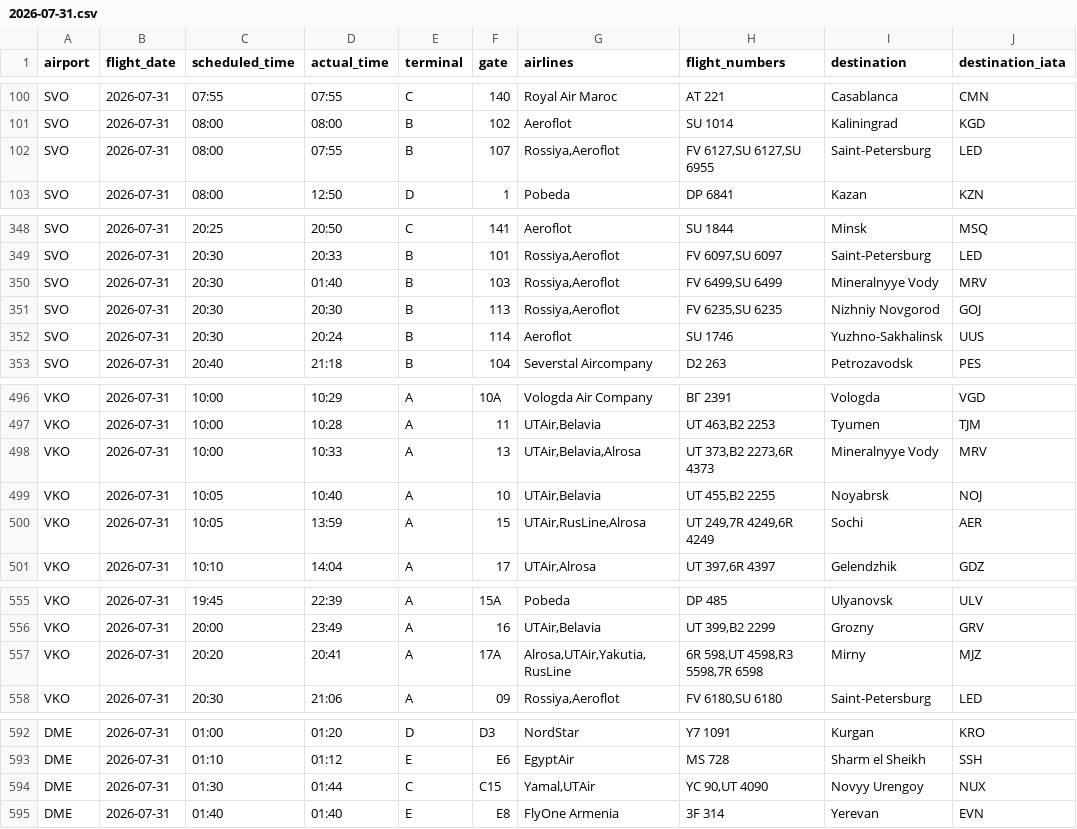
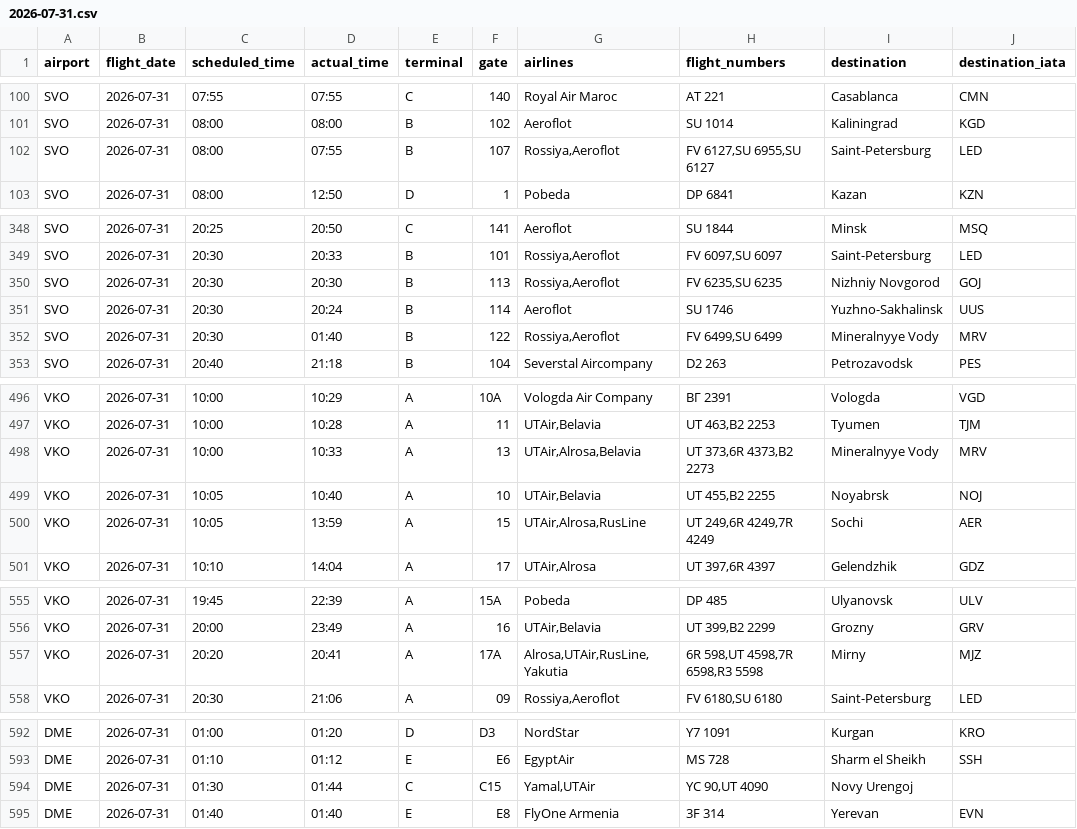
Before and after one commit to vitdmit/moscow-airports-botCLaude, a CSV file: data/daily/2026-07-31.csv, drawn as a sheet; only a part is shown, gaps mark what is left out; the diff covers the shown part only.

```diff
--- a/data/daily/2026-07-31.csv
+++ b/data/daily/2026-07-31.csv
@@ -101,3 +101,3 @@ SVO,2026-07-31,07:55,07:55,C,140,Royal Air Maroc,AT 221,Casablanca,CMN
 SVO,2026-07-31,08:00,08:00,B,102,Aeroflot,SU 1014,Kaliningrad,KGD
-SVO,2026-07-31,08:00,07:55,B,107,"Rossiya,Aeroflot","FV 6127,SU 6127,SU 6955",Saint-Petersburg,LED
+SVO,2026-07-31,08:00,07:55,B,107,"Rossiya,Aeroflot","FV 6127,SU 6955,SU 6127",Saint-Petersburg,LED
 SVO,2026-07-31,08:00,12:50,D,1,Pobeda,DP 6841,Kazan,KZN
@@ -349,5 +349,5 @@ SVO,2026-07-31,20:25,20:50,C,141,Aeroflot,SU 1844,Minsk,MSQ
 SVO,2026-07-31,20:30,20:33,B,101,"Rossiya,Aeroflot","FV 6097,SU 6097",Saint-Petersburg,LED
-SVO,2026-07-31,20:30,01:40,B,103,"Rossiya,Aeroflot","FV 6499,SU 6499",Mineralnyye Vody,MRV
 SVO,2026-07-31,20:30,20:30,B,113,"Rossiya,Aeroflot","FV 6235,SU 6235",Nizhniy Novgorod,GOJ
 SVO,2026-07-31,20:30,20:24,B,114,Aeroflot,SU 1746,Yuzhno-Sakhalinsk,UUS
+SVO,2026-07-31,20:30,01:40,B,122,"Rossiya,Aeroflot","FV 6499,SU 6499",Mineralnyye Vody,MRV
 SVO,2026-07-31,20:40,21:18,B,104,Severstal Aircompany,D2 263,Petrozavodsk,PES
@@ -497,5 +497,5 @@ VKO,2026-07-31,10:00,10:29,A,10A,Vologda Air Company,ВГ 2391,Vologda,VGD
 VKO,2026-07-31,10:00,10:28,A,11,"UTAir,Belavia","UT 463,B2 2253",Tyumen,TJM
-VKO,2026-07-31,10:00,10:33,A,13,"UTAir,Belavia,Alrosa","UT 373,B2 2273,6R 4373",Mineralnyye Vody,MRV
+VKO,2026-07-31,10:00,10:33,A,13,"UTAir,Alrosa,Belavia","UT 373,6R 4373,B2 2273",Mineralnyye Vody,MRV
 VKO,2026-07-31,10:05,10:40,A,10,"UTAir,Belavia","UT 455,B2 2255",Noyabrsk,NOJ
-VKO,2026-07-31,10:05,13:59,A,15,"UTAir,RusLine,Alrosa","UT 249,7R 4249,6R 4249",Sochi,AER
+VKO,2026-07-31,10:05,13:59,A,15,"UTAir,Alrosa,RusLine","UT 249,6R 4249,7R 4249",Sochi,AER
 VKO,2026-07-31,10:10,14:04,A,17,"UTAir,Alrosa","UT 397,6R 4397",Gelendzhik,GDZ
@@ -556,3 +556,3 @@ VKO,2026-07-31,19:45,22:39,A,15A,Pobeda,DP 485,Ulyanovsk,ULV
 VKO,2026-07-31,20:00,23:49,A,16,"UTAir,Belavia","UT 399,B2 2299",Grozny,GRV
-VKO,2026-07-31,20:20,20:41,A,17A,"Alrosa,UTAir,Yakutia,RusLine","6R 598,UT 4598,R3 5598,7R 6598",Mirny,MJZ
+VKO,2026-07-31,20:20,20:41,A,17A,"Alrosa,UTAir,RusLine,Yakutia","6R 598,UT 4598,7R 6598,R3 5598",Mirny,MJZ
 VKO,2026-07-31,20:30,21:06,A,09,"Rossiya,Aeroflot","FV 6180,SU 6180",Saint-Petersburg,LED
@@ -593,3 +593,3 @@ DME,2026-07-31,01:00,01:20,D,D3,NordStar,Y7 1091,Kurgan,KRO
 DME,2026-07-31,01:10,01:12,E,E6,EgyptAir,MS 728,Sharm el Sheikh,SSH
-DME,2026-07-31,01:30,01:44,C,C15,"Yamal,UTAir","YC 90,UT 4090",Novyy Urengoy,NUX
+DME,2026-07-31,01:30,01:44,C,C15,"Yamal,UTAir","YC 90,UT 4090",Novy Urengoj,
 DME,2026-07-31,01:40,01:40,E,E8,FlyOne Armenia,3F 314,Yerevan,EVN
```
Also changed, not shown: 1 edited cell elsewhere in this file, 1 other file.
